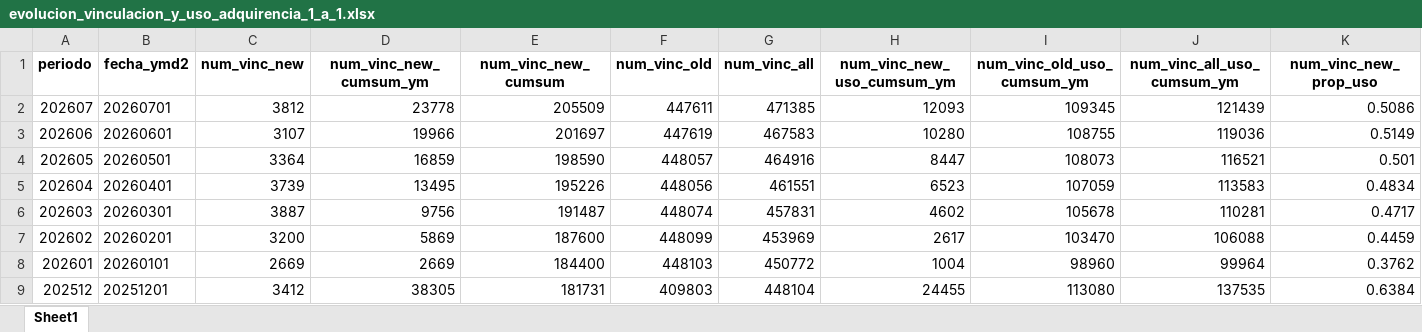
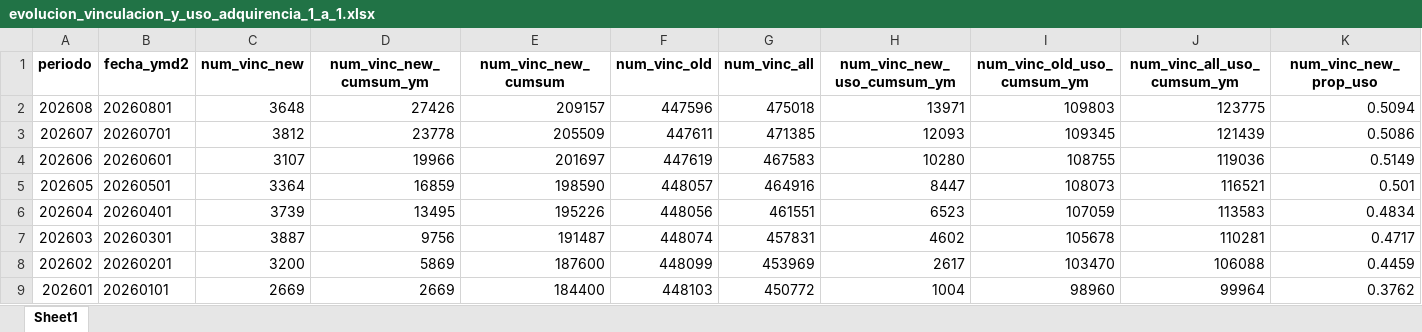
Before and after one commit to Santlond/ADQUIRENCIA_FERIA_EVA_github, an Excel workbook: main_data/evolucion_vinculacion_y_uso_adquirencia_1_a_1.xlsx, sheet Sheet1, drawn as a sheet; only a part is shown; the shorter side is filled out with more unchanged rows; values as stored, in another font and other column widths than the file's, no borders; rows hold the shown columns only; the diff names each change by its address in the sheet, - before the commit and + after, or states it on an @@ line.

```diff
--- a/main_data/evolucion_vinculacion_y_uso_adquirencia_1_a_1.xlsx (sheet Sheet1)
+++ b/main_data/evolucion_vinculacion_y_uso_adquirencia_1_a_1.xlsx (sheet Sheet1)
+row 2: 202608 | 20260801 | 3648 | 27426 | 209157 | 447596 | 475018 | 13971 | 109803 | 123775 | 0.5094
```
Also changed, not shown: main_data/contrafactual_num_vinculaciones.xlsx, main_data/evolucion_vinculacion_y_uso_wompi_vinc_primer_regi.xlsx, 16 other files.
